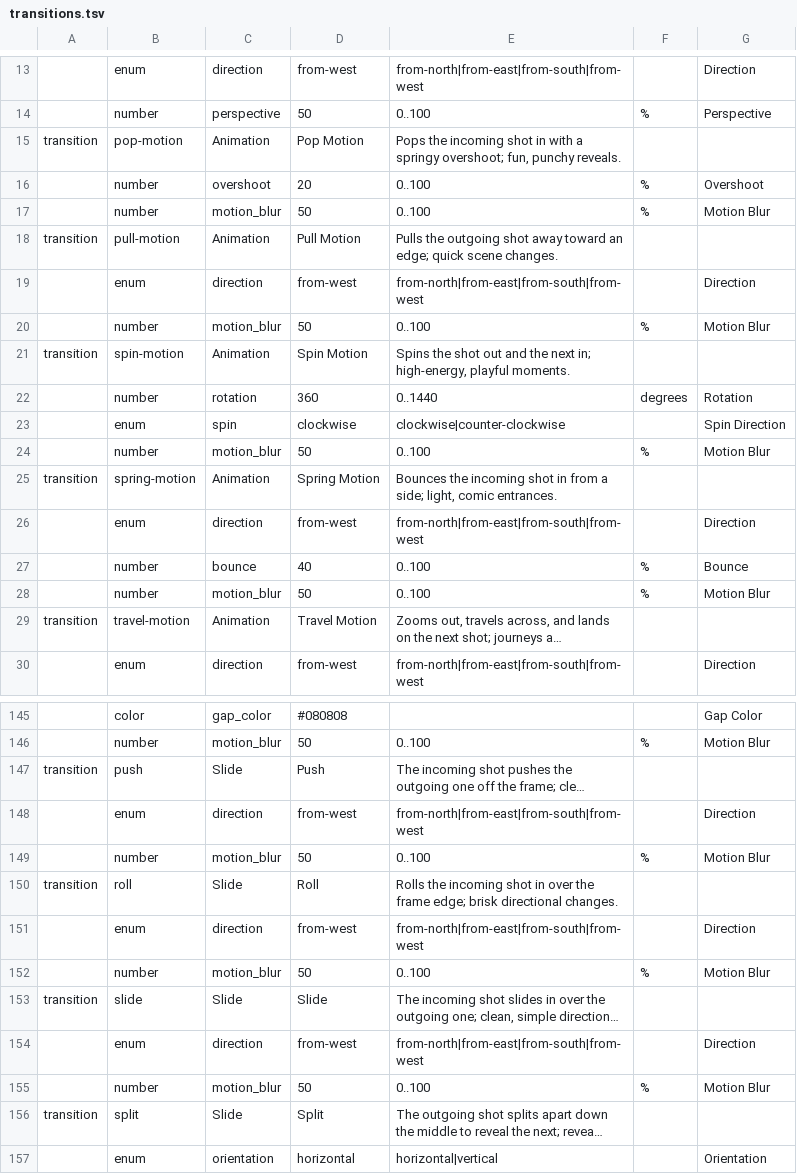
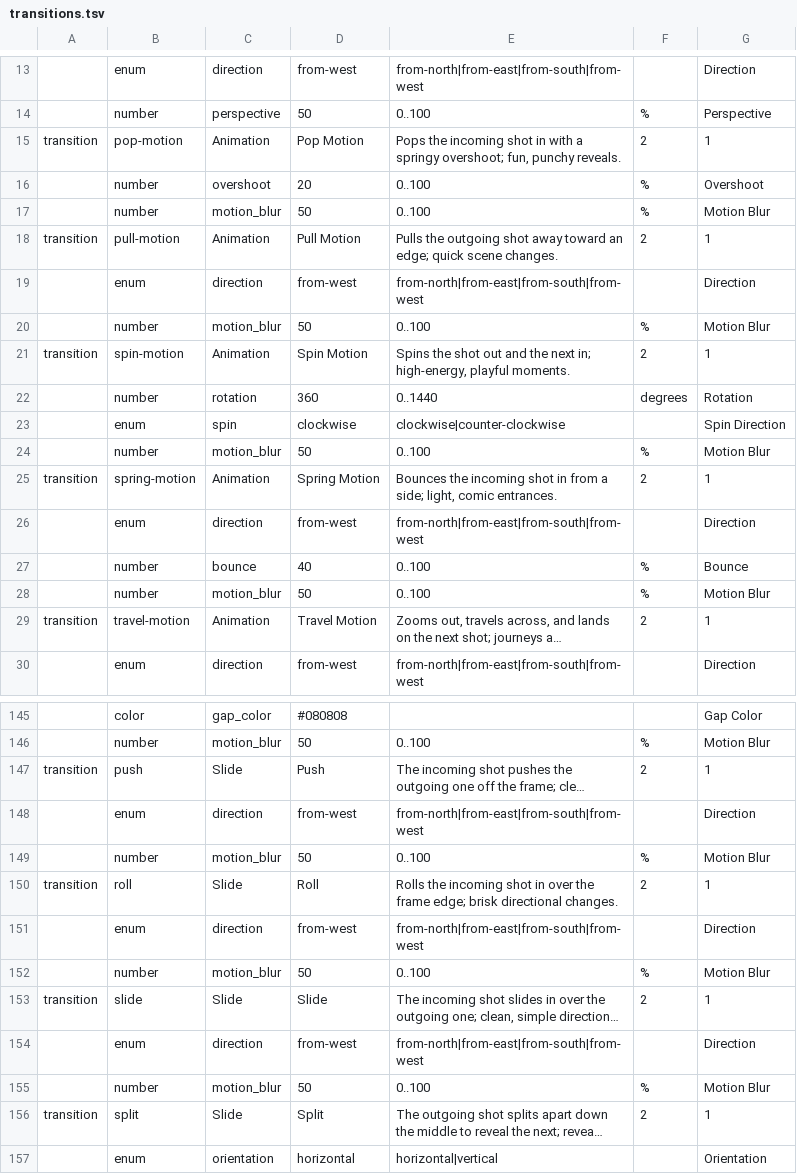
Before and after one commit to imjunseong958-droid/industrial-kerf, a TSV file: crates/foundation/kerf-model/src/transitions.tsv, drawn as a sheet; only a part is shown, gaps mark what is left out; long unchanged cells end in …; the diff covers the shown part only; the diff names each change by its address in the sheet, - before the commit and + after, or states it on an @@ line.

```diff
--- a/crates/foundation/kerf-model/src/transitions.tsv
+++ b/crates/foundation/kerf-model/src/transitions.tsv
-F15: (empty)
+F15: 2
-G15: (empty)
+G15: 1
-F18: (empty)
+F18: 2
-G18: (empty)
+G18: 1
-F21: (empty)
+F21: 2
-G21: (empty)
+G21: 1
-F25: (empty)
+F25: 2
-G25: (empty)
+G25: 1
-F29: (empty)
+F29: 2
-G29: (empty)
+G29: 1
-F147: (empty)
+F147: 2
-G147: (empty)
+G147: 1
-F150: (empty)
+F150: 2
-G150: (empty)
+G150: 1
-F153: (empty)
+F153: 2
-G153: (empty)
+G153: 1
-F156: (empty)
+F156: 2
-G156: (empty)
+G156: 1
```
Also changed, not shown: 2 edited cells elsewhere in this file, 13 other files.
